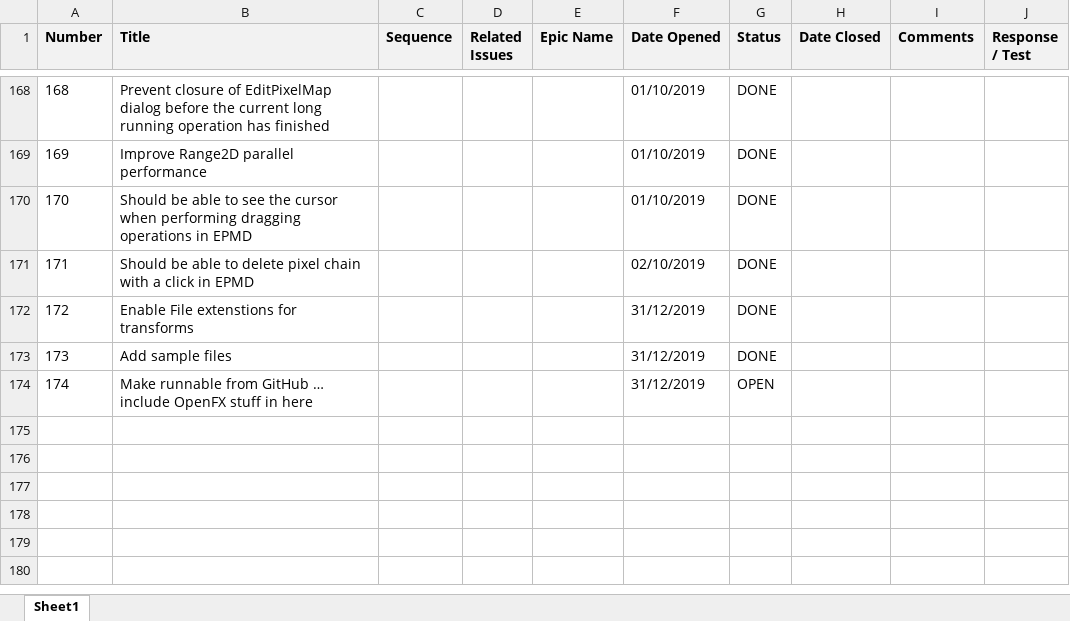
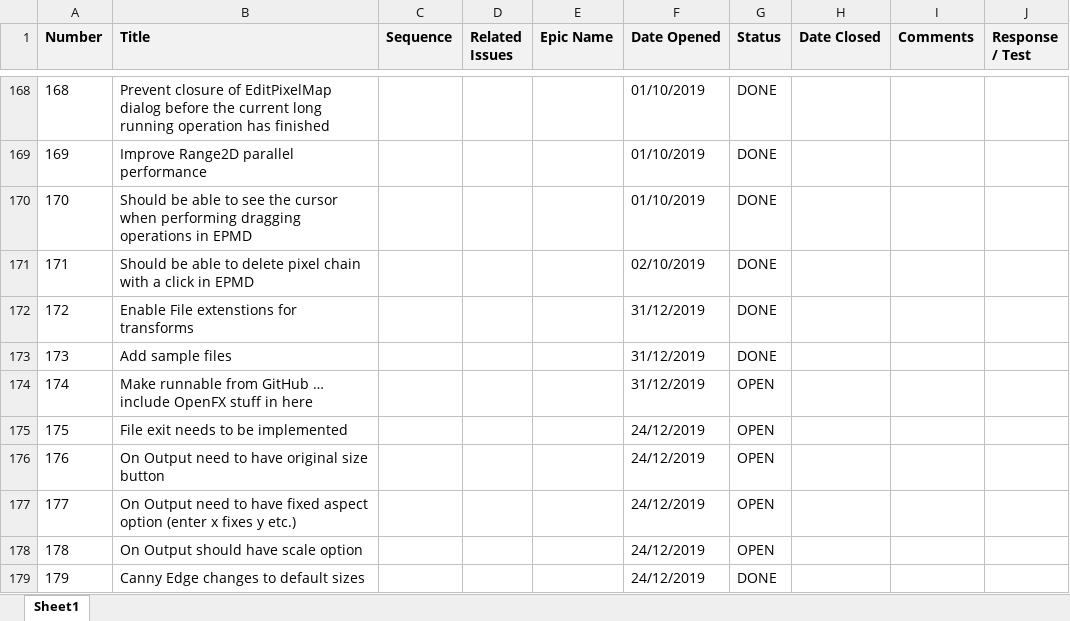
Before and after one commit to ownimage/TSE, an Excel workbook: IssuesLog.xlsx, sheet Sheet1, drawn as a sheet; only a part is shown, gaps mark what is left out; values as stored, in another font and other column widths than the file's, no borders; charts and pictures not drawn; the diff names each change by its address in the sheet, - before the commit and + after, or states it on an @@ line.

Commit message:
Issue-179 Canny Edge changes to default sizes

```diff
--- a/IssuesLog.xlsx (sheet Sheet1)
+++ b/IssuesLog.xlsx (sheet Sheet1)
+row 175: 175 | File exit needs to be implemented |  |  |  | 24/12/2019 | OPEN
+row 176: 176 | On Output need to have original size button |  |  |  | 24/12/2019 | OPEN
+row 177: 177 | On Output need to have fixed aspect option (enter x fixes y etc.) |  |  |  | 24/12/2019 | OPEN
+row 178: 178 | On Output should have scale option |  |  |  | 24/12/2019 | OPEN
+row 179: 179 | Canny Edge changes to default sizes |  |  |  | 24/12/2019 | DONE
```
Also changed, not shown: 1 other file.
